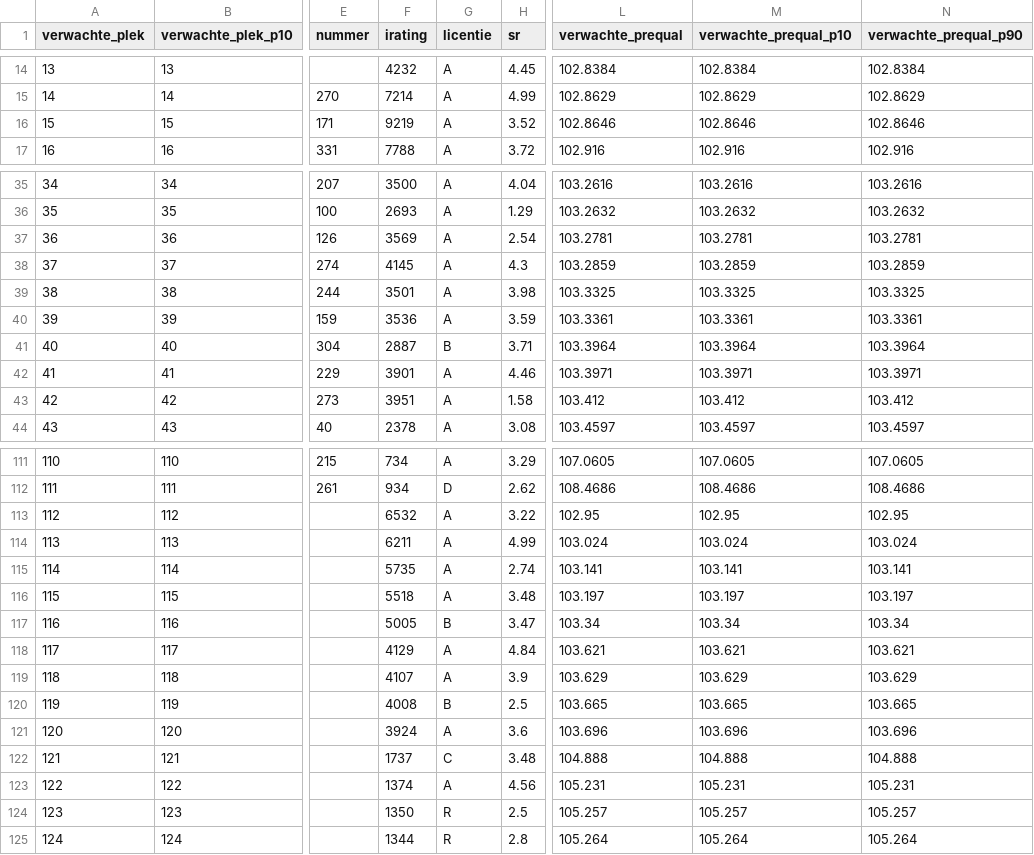
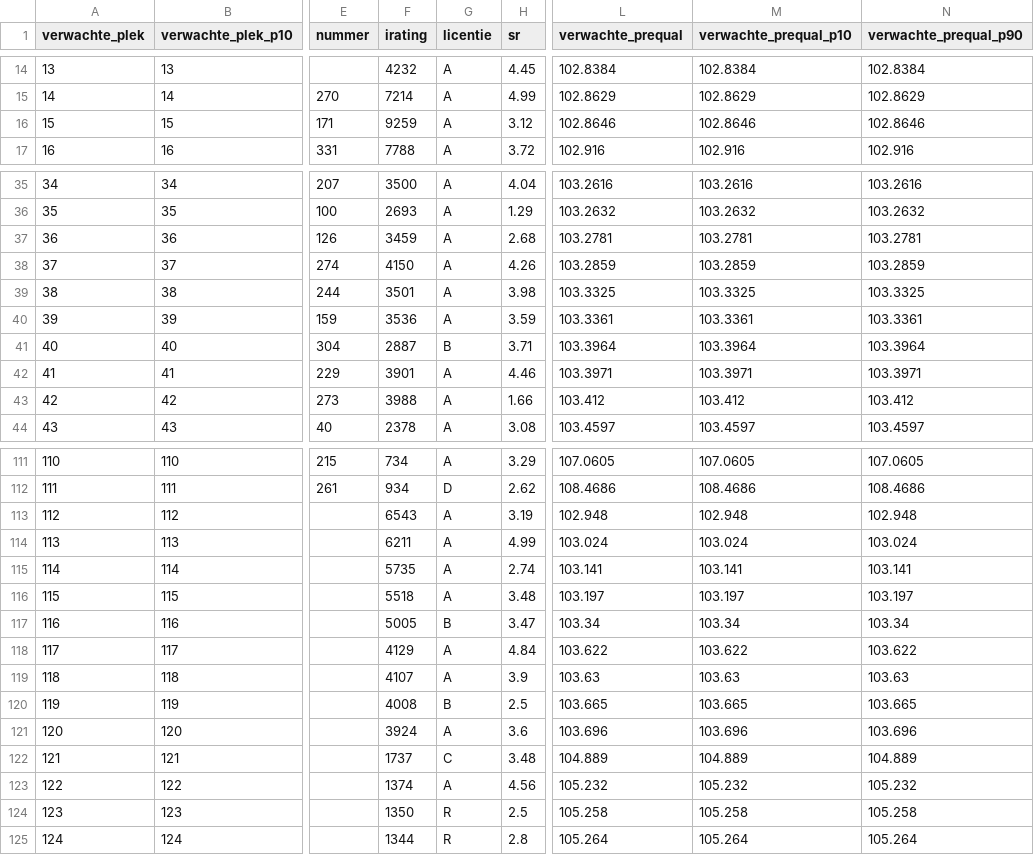
Before and after one commit to Diegoteun/nkiracing2026-valkra, a CSV file: data/valkra-nk-prequal-rijders.csv, drawn as a sheet; only a part is shown, gaps mark what is left out; the diff covers the shown part only; the diff names each change by its address in the sheet, - before the commit and + after, or states it on an @@ line.

```diff
--- a/data/valkra-nk-prequal-rijders.csv
+++ b/data/valkra-nk-prequal-rijders.csv
-F16 (irating): 9219
+F16 (irating): 9259
-H16 (sr): 3.52
+H16 (sr): 3.12
-F37 (irating): 3569
+F37 (irating): 3459
-H37 (sr): 2.54
+H37 (sr): 2.68
-F38 (irating): 4145
+F38 (irating): 4150
-H38 (sr): 4.3
+H38 (sr): 4.26
-F43 (irating): 3951
+F43 (irating): 3988
-H43 (sr): 1.58
+H43 (sr): 1.66
-F113 (irating): 6532
+F113 (irating): 6543
-H113 (sr): 3.22
+H113 (sr): 3.19
-L113 (verwachte_prequal): 102.95
+L113 (verwachte_prequal): 102.948
-M113 (verwachte_prequal_p10): 102.95
+M113 (verwachte_prequal_p10): 102.948
-N113 (verwachte_prequal_p90): 102.95
+N113 (verwachte_prequal_p90): 102.948
-L118 (verwachte_prequal): 103.621
+L118 (verwachte_prequal): 103.622
-M118 (verwachte_prequal_p10): 103.621
+M118 (verwachte_prequal_p10): 103.622
-N118 (verwachte_prequal_p90): 103.621
+N118 (verwachte_prequal_p90): 103.622
-L119 (verwachte_prequal): 103.629
+L119 (verwachte_prequal): 103.63
-M119 (verwachte_prequal_p10): 103.629
+M119 (verwachte_prequal_p10): 103.63
-N119 (verwachte_prequal_p90): 103.629
+N119 (verwachte_prequal_p90): 103.63
-L122 (verwachte_prequal): 104.888
+L122 (verwachte_prequal): 104.889
-M122 (verwachte_prequal_p10): 104.888
+M122 (verwachte_prequal_p10): 104.889
-N122 (verwachte_prequal_p90): 104.888
+N122 (verwachte_prequal_p90): 104.889
-L123 (verwachte_prequal): 105.231
+L123 (verwachte_prequal): 105.232
-M123 (verwachte_prequal_p10): 105.231
+M123 (verwachte_prequal_p10): 105.232
-N123 (verwachte_prequal_p90): 105.231
+N123 (verwachte_prequal_p90): 105.232
-L124 (verwachte_prequal): 105.257
+L124 (verwachte_prequal): 105.258
-M124 (verwachte_prequal_p10): 105.257
+M124 (verwachte_prequal_p10): 105.258
-N124 (verwachte_prequal_p90): 105.257
+N124 (verwachte_prequal_p90): 105.258
```
Also changed, not shown: 4 edited cells elsewhere in this file, 10 other files.
